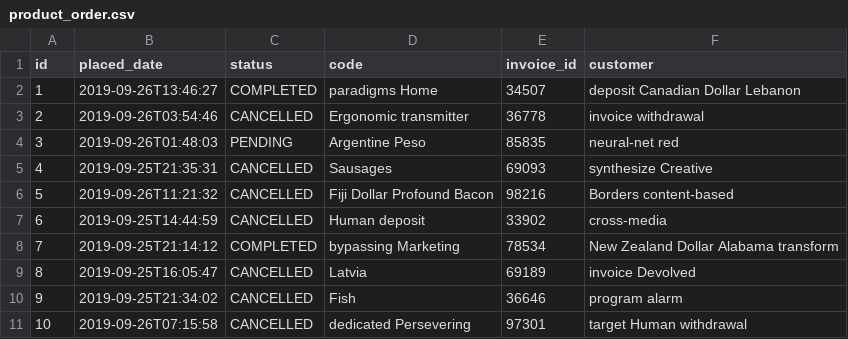
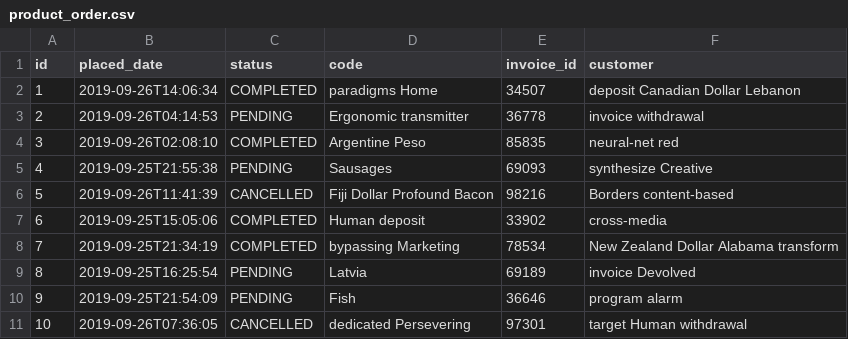
Before and after one commit to diracsystems/product, a CSV file: src/main/resources/config/liquibase/fake-data/product_order.csv, drawn as a sheet.

```diff
--- a/src/main/resources/config/liquibase/fake-data/product_order.csv
+++ b/src/main/resources/config/liquibase/fake-data/product_order.csv
@@ -1,11 +1,11 @@
 id;placed_date;status;code;invoice_id;customer
-1;2019-09-26T13:46:27;COMPLETED;paradigms Home;34507;deposit Canadian Dollar Lebanon
-2;2019-09-26T03:54:46;CANCELLED;Ergonomic transmitter;36778;invoice withdrawal
-3;2019-09-26T01:48:03;PENDING;Argentine Peso;85835;neural-net red
-4;2019-09-25T21:35:31;CANCELLED;Sausages;69093;synthesize Creative
-5;2019-09-26T11:21:32;CANCELLED;Fiji Dollar Profound Bacon;98216;Borders content-based
-6;2019-09-25T14:44:59;CANCELLED;Human deposit;33902;cross-media
-7;2019-09-25T21:14:12;COMPLETED;bypassing Marketing;78534;New Zealand Dollar Alabama transform
-8;2019-09-25T16:05:47;CANCELLED;Latvia;69189;invoice Devolved
-9;2019-09-25T21:34:02;CANCELLED;Fish;36646;program alarm
-10;2019-09-26T07:15:58;CANCELLED;dedicated Persevering;97301;target Human withdrawal
+1;2019-09-26T14:06:34;COMPLETED;paradigms Home;34507;deposit Canadian Dollar Lebanon
+2;2019-09-26T04:14:53;PENDING;Ergonomic transmitter;36778;invoice withdrawal
+3;2019-09-26T02:08:10;COMPLETED;Argentine Peso;85835;neural-net red
+4;2019-09-25T21:55:38;PENDING;Sausages;69093;synthesize Creative
+5;2019-09-26T11:41:39;CANCELLED;Fiji Dollar Profound Bacon;98216;Borders content-based
+6;2019-09-25T15:05:06;COMPLETED;Human deposit;33902;cross-media
+7;2019-09-25T21:34:19;COMPLETED;bypassing Marketing;78534;New Zealand Dollar Alabama transform
+8;2019-09-25T16:25:54;PENDING;Latvia;69189;invoice Devolved
+9;2019-09-25T21:54:09;PENDING;Fish;36646;program alarm
+10;2019-09-26T07:36:05;CANCELLED;dedicated Persevering;97301;target Human withdrawal
```
Also changed, not shown: src/main/resources/config/liquibase/fake-data/order_item.csv, src/main/resources/config/liquibase/fake-data/product.csv, 24 other files.
